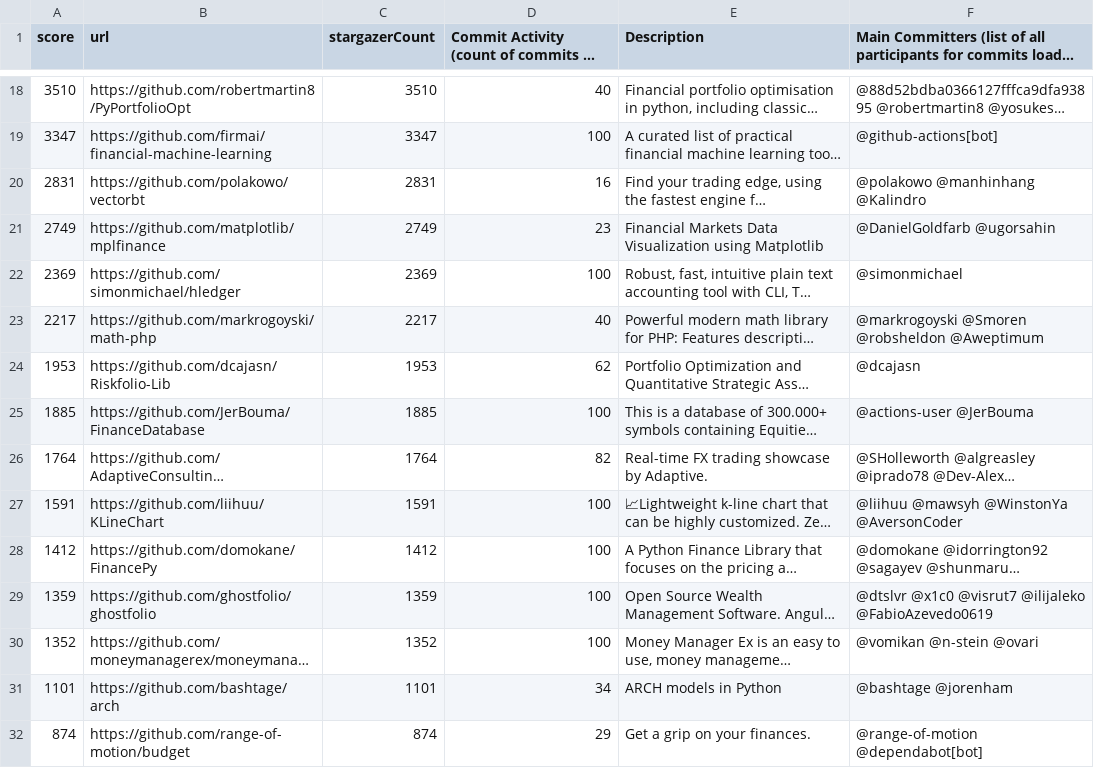
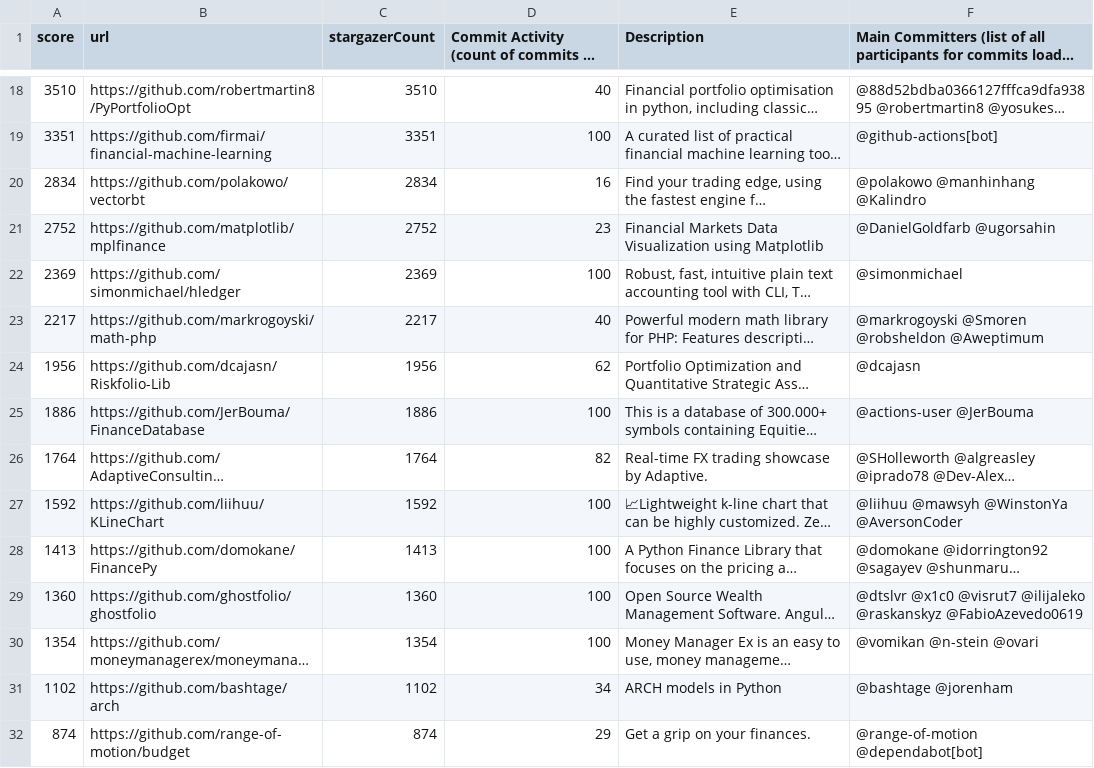
Before and after one commit to finos-labs/project-analysis, a CSV file: finance-topic.csv, drawn as a sheet; only a part is shown, gaps mark what is left out; long unchanged cells end in …; the diff covers the shown part only; the diff names each change by its address in the sheet, - before the commit and + after, or states it on an @@ line.

```diff
--- a/finance-topic.csv
+++ b/finance-topic.csv
-A19 (score): 3347
+A19 (score): 3351
-C19 (stargazerCount): 3347
+C19 (stargazerCount): 3351
-A20 (score): 2831
+A20 (score): 2834
-C20 (stargazerCount): 2831
+C20 (stargazerCount): 2834
-A21 (score): 2749
+A21 (score): 2752
-C21 (stargazerCount): 2749
+C21 (stargazerCount): 2752
-A24 (score): 1953
+A24 (score): 1956
-C24 (stargazerCount): 1953
+C24 (stargazerCount): 1956
-A25 (score): 1885
+A25 (score): 1886
-C25 (stargazerCount): 1885
+C25 (stargazerCount): 1886
-A27 (score): 1591
+A27 (score): 1592
-C27 (stargazerCount): 1591
+C27 (stargazerCount): 1592
-A28 (score): 1412
+A28 (score): 1413
-C28 (stargazerCount): 1412
+C28 (stargazerCount): 1413
-A29 (score): 1359
+A29 (score): 1360
-C29 (stargazerCount): 1359
+C29 (stargazerCount): 1360
-F29: …@visrut7 @ilijaleko @FabioAzevedo0619
+F29: …@visrut7 @ilijaleko @raskanskyz @FabioAzevedo0619
-A30 (score): 1352
+A30 (score): 1354
-C30 (stargazerCount): 1352
+C30 (stargazerCount): 1354
-A31 (score): 1101
+A31 (score): 1102
-C31 (stargazerCount): 1101
+C31 (stargazerCount): 1102
```
Also changed, not shown: 85 edited cells elsewhere in this file.
